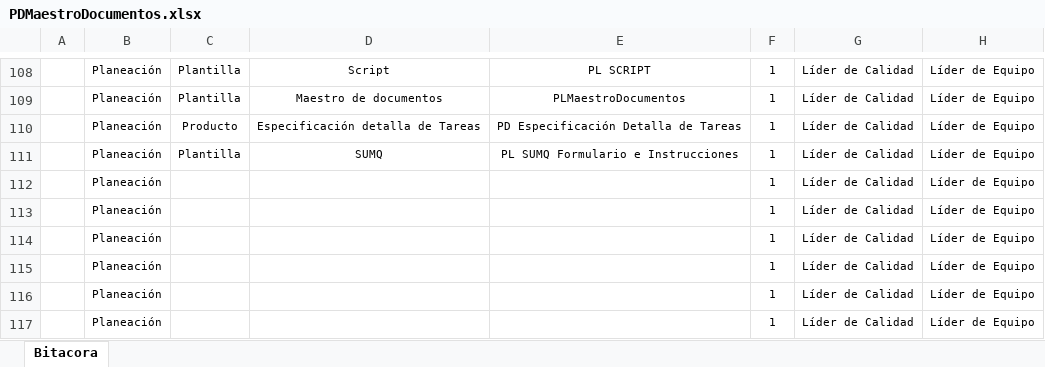
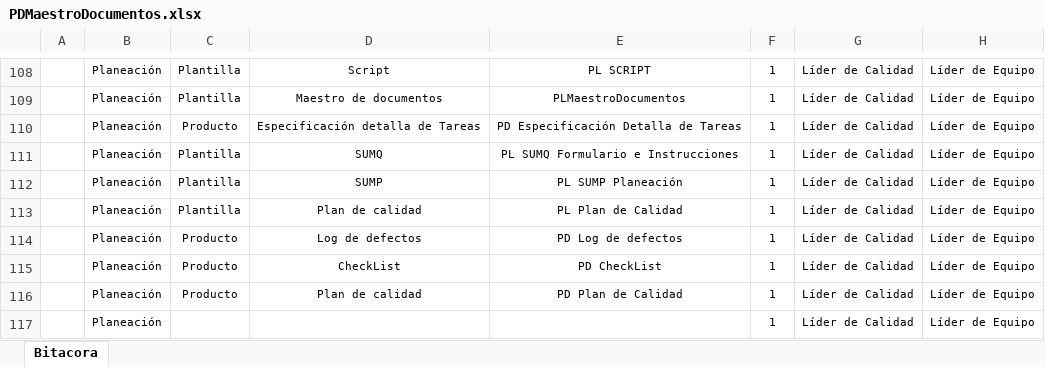
Before and after one commit to SantiagoGaleano/METFOR, an Excel workbook: Planeacion del proyecto/PDMaestroDocumentos.xlsx, sheet Bitacora, drawn as a sheet; only a part is shown, gaps mark what is left out; values as stored, in another font and other column widths than the file's, no borders; charts and pictures not drawn; the diff names each change by its address in the sheet, - before the commit and + after, or states it on an @@ line.

Commit message:
cambios maestro

```diff
--- a/Planeacion del proyecto/PDMaestroDocumentos.xlsx (sheet Bitacora)
+++ b/Planeacion del proyecto/PDMaestroDocumentos.xlsx (sheet Bitacora)
-C112:C113: (empty)
+C112:C113: Plantilla
-D112: (empty)
+D112: SUMP
-E112: (empty)
+E112: PL SUMP Planeación
-D113: (empty)
+D113: Plan de calidad
-E113: (empty)
+E113: PL Plan de Calidad
-C114:C116: (empty)
+C114:C116: Producto
-D114: (empty)
+D114: Log de defectos
-E114: (empty)
+E114: PD Log de defectos
-D115: (empty)
+D115: CheckList
-E115: (empty)
+E115: PD CheckList
-D116: (empty)
+D116: Plan de calidad
-E116: (empty)
+E116: PD Plan de Calidad
```
